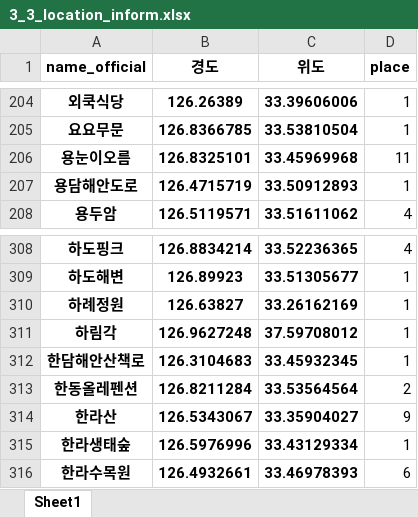
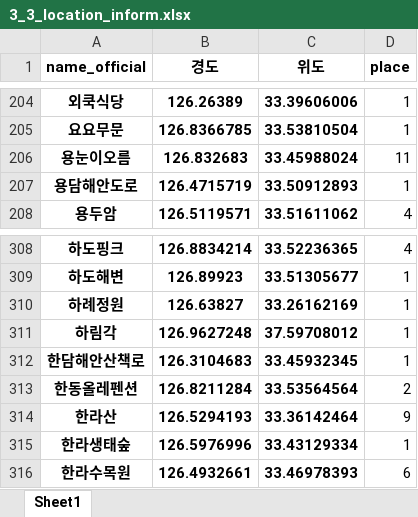
Before and after one commit to sontaku/learning_python, an Excel workbook: 04_Analysis/04_AnalysisExam_class/3_제주맛집_크롤링_지도/files/3_3_location_inform.xlsx, sheet Sheet1, drawn as a sheet; only a part is shown, gaps mark what is left out; values as stored, in another font and other column widths than the file's, no borders; the diff covers the shown part only; the diff names each change by its address in the sheet, - before the commit and + after, or states it on an @@ line.

```diff
--- a/04_Analysis/04_AnalysisExam_class/3_제주맛집_크롤링_지도/files/3_3_location_inform.xlsx (sheet Sheet1)
+++ b/04_Analysis/04_AnalysisExam_class/3_제주맛집_크롤링_지도/files/3_3_location_inform.xlsx (sheet Sheet1)
-B206 (경도): 126.8325101
+B206 (경도): 126.832683
-C206 (위도): 33.45969968
+C206 (위도): 33.45988024
-B314 (경도): 126.5343067
+B314 (경도): 126.5294193
-C314 (위도): 33.35904027
+C314 (위도): 33.36142464
```
Also changed, not shown: 2 added rows, 2 removed rows and 8 edited cells elsewhere in this sheet, 04_Analysis/04_AnalysisExam_class/2_다나와제품_크롤링/files/3_1_danawa_crawling_result.xlsx, 04_Analysis/04_AnalysisExam_class/2_다나와제품_크롤링/files/3_2_danawa_data_final.xlsx, 15 other files.
